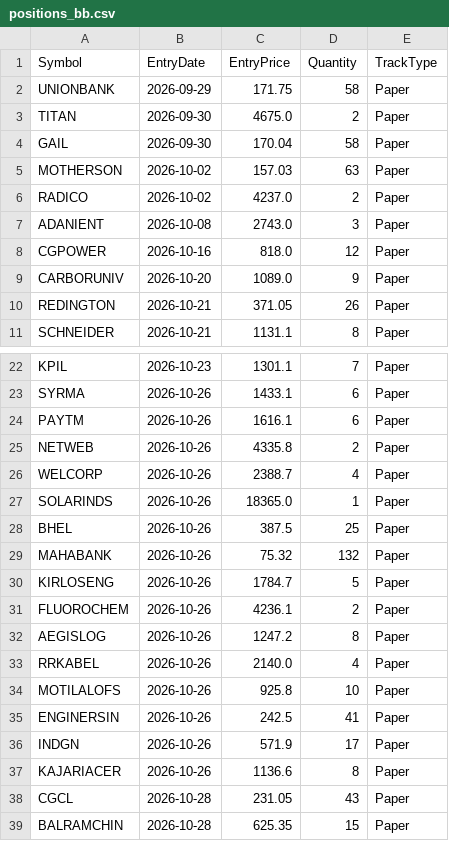
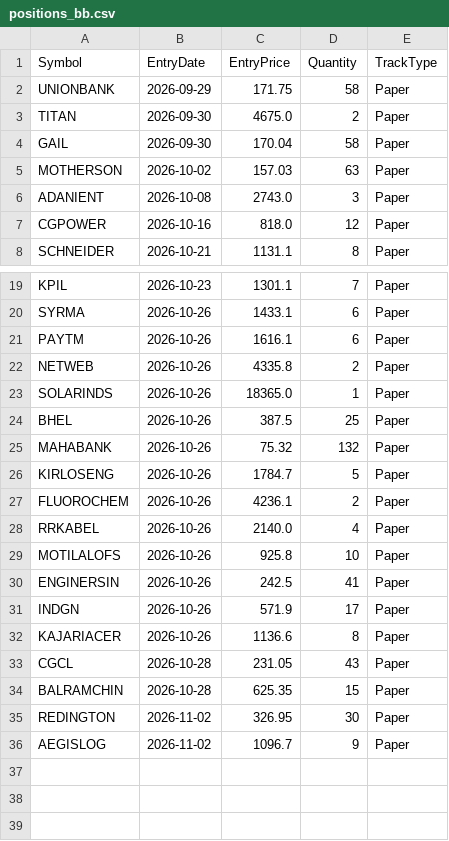
Before and after one commit to finnyrajmann/nse-bb-system, a CSV file: data/positions_bb.csv, drawn as a sheet; only a part is shown, gaps mark what is left out.

Commit message:
Auto-update — 2026-11-02

```diff
--- a/data/positions_bb.csv
+++ b/data/positions_bb.csv
@@ -5,7 +5,4 @@ GAIL,2026-09-30,170.04,58,Paper
 MOTHERSON,2026-10-02,157.03,63,Paper
-RADICO,2026-10-02,4237.0,2,Paper
 ADANIENT,2026-10-08,2743.0,3,Paper
 CGPOWER,2026-10-16,818.0,12,Paper
-CARBORUNIV,2026-10-20,1089.0,9,Paper
-REDINGTON,2026-10-21,371.05,26,Paper
 SCHNEIDER,2026-10-21,1131.1,8,Paper
@@ -25,3 +22,2 @@ PAYTM,2026-10-26,1616.1,6,Paper
 NETWEB,2026-10-26,4335.8,2,Paper
-WELCORP,2026-10-26,2388.7,4,Paper
 SOLARINDS,2026-10-26,18365.0,1,Paper
@@ -31,3 +27,2 @@ KIRLOSENG,2026-10-26,1784.7,5,Paper
 FLUOROCHEM,2026-10-26,4236.1,2,Paper
-AEGISLOG,2026-10-26,1247.2,8,Paper
 RRKABEL,2026-10-26,2140.0,4,Paper
@@ -39 +34,3 @@ CGCL,2026-10-28,231.05,43,Paper
 BALRAMCHIN,2026-10-28,625.35,15,Paper
+REDINGTON,2026-11-02,326.95,30,Paper
+AEGISLOG,2026-11-02,1096.7,9,Paper
```
